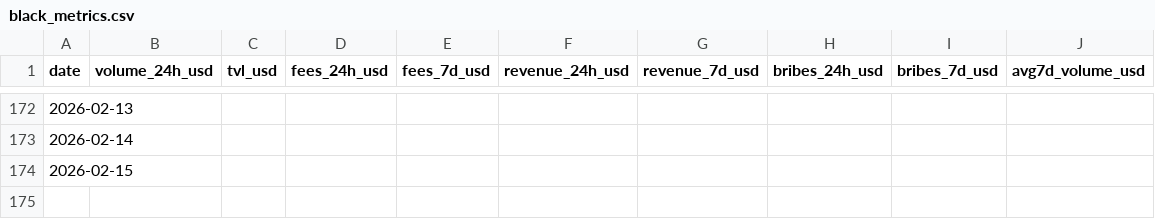
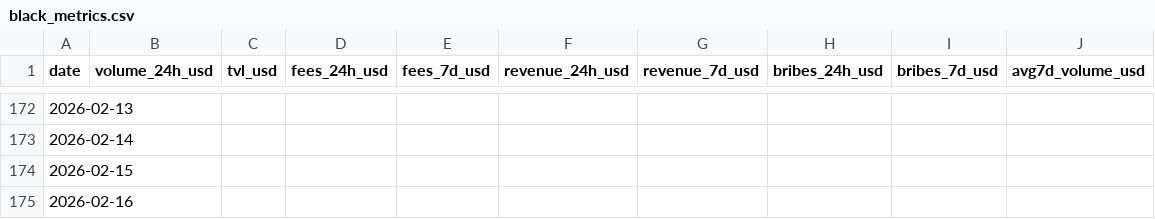
Before and after one commit to TheKrimsonKoder/blackholedex-dashboard, a CSV file: data/black_metrics.csv, drawn as a sheet; only a part is shown, gaps mark what is left out.

```diff
--- a/data/black_metrics.csv
+++ b/data/black_metrics.csv
@@ -174 +174,2 @@ date,volume_24h_usd,tvl_usd,fees_24h_usd,fees_7d_usd,revenue_24h_usd,revenue_7d_
 2026-02-15,,,,,,,,,
+2026-02-16,,,,,,,,,
```
Also changed, not shown: 3 other files.
